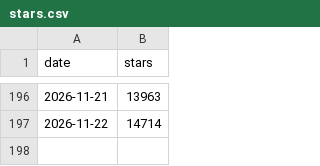
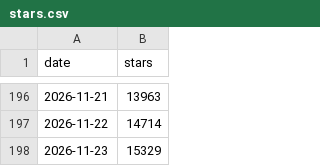
Before and after one commit to dung997tb/openmotion, a CSV file: stars.csv, drawn as a sheet; only a part is shown, gaps mark what is left out; the diff names each change by its address in the sheet, - before the commit and + after, or states it on an @@ line.

```diff
--- a/stars.csv
+++ b/stars.csv
+row 198: 2026-11-23 | 15329
```
Also changed, not shown: 1 other file.
